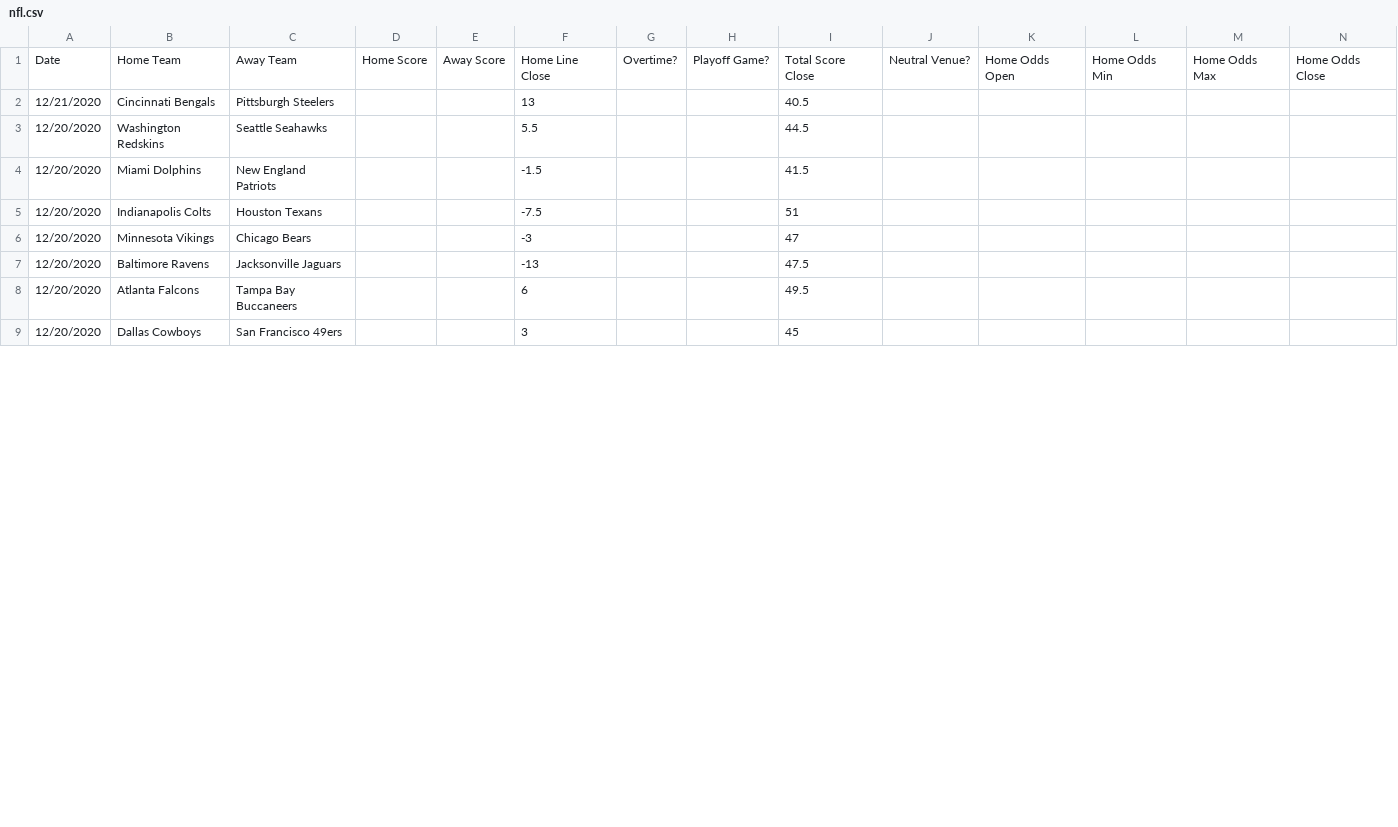
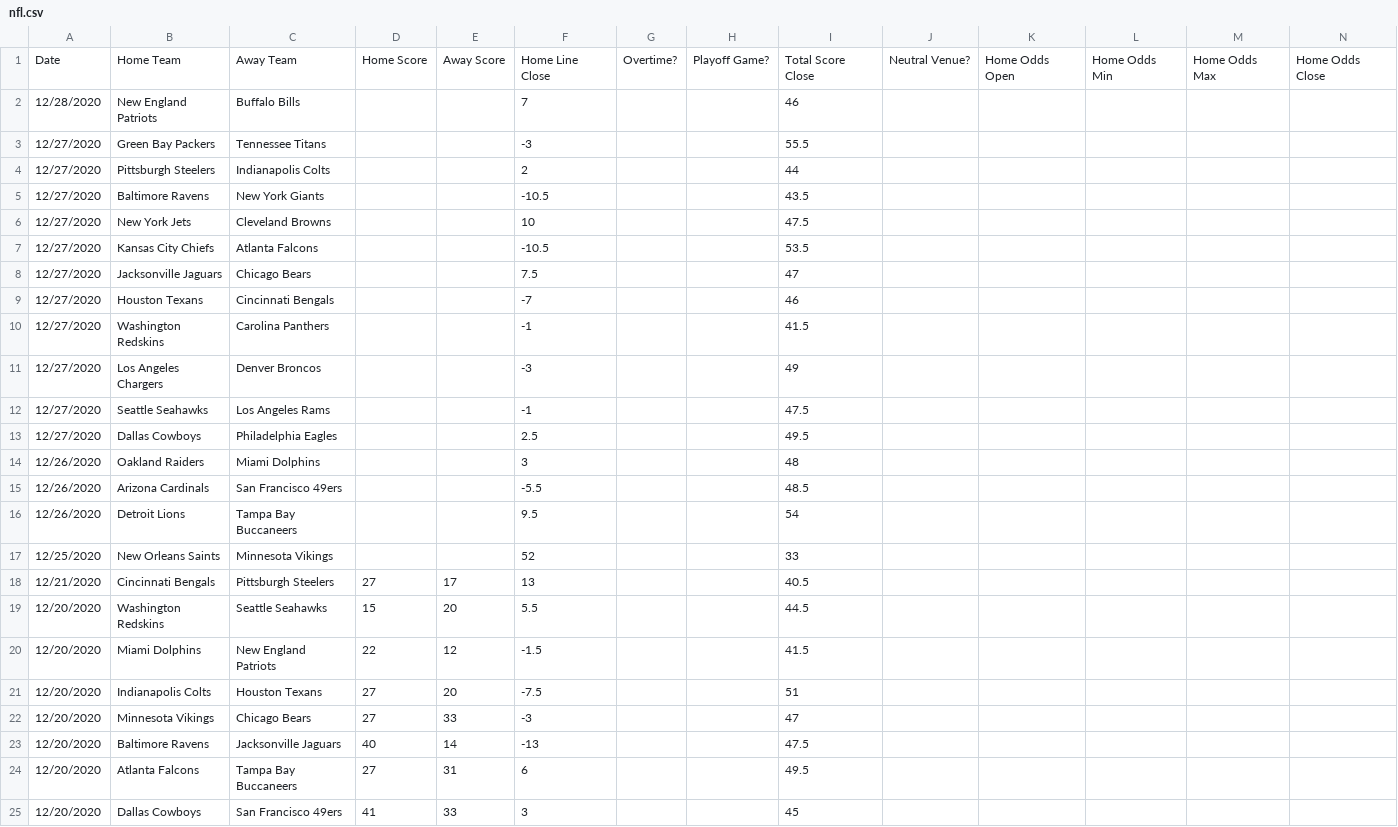
Before and after one commit to JoshKimmelman/Minesweeper, a CSV file: nfl.csv, drawn as a sheet; only a part is shown; addresses are those after the commit; rows hold the shown columns only; the diff covers the shown part only; the diff names each change by its address in the sheet, - before the commit and + after, or states it on an @@ line.

```diff
--- a/nfl.csv
+++ b/nfl.csv
+row 2: 12/28/2020 | New England Patriots | Buffalo Bills |  |  | 7 |  |  | 46
+row 3: 12/27/2020 | Green Bay Packers | Tennessee Titans |  |  | -3 |  |  | 55.5
+row 4: 12/27/2020 | Pittsburgh Steelers | Indianapolis Colts |  |  | 2 |  |  | 44
+row 5: 12/27/2020 | Baltimore Ravens | New York Giants |  |  | -10.5 |  |  | 43.5
+row 6: 12/27/2020 | New York Jets | Cleveland Browns |  |  | 10 |  |  | 47.5
+row 7: 12/27/2020 | Kansas City Chiefs | Atlanta Falcons |  |  | -10.5 |  |  | 53.5
+row 8: 12/27/2020 | Jacksonville Jaguars | Chicago Bears |  |  | 7.5 |  |  | 47
+row 9: 12/27/2020 | Houston Texans | Cincinnati Bengals |  |  | -7 |  |  | 46
+row 10: 12/27/2020 | Washington Redskins | Carolina Panthers |  |  | -1 |  |  | 41.5
+row 11: 12/27/2020 | Los Angeles Chargers | Denver Broncos |  |  | -3 |  |  | 49
+row 12: 12/27/2020 | Seattle Seahawks | Los Angeles Rams |  |  | -1 |  |  | 47.5
+row 13: 12/27/2020 | Dallas Cowboys | Philadelphia Eagles |  |  | 2.5 |  |  | 49.5
+row 14: 12/26/2020 | Oakland Raiders | Miami Dolphins |  |  | 3 |  |  | 48
+row 15: 12/26/2020 | Arizona Cardinals | San Francisco 49ers |  |  | -5.5 |  |  | 48.5
+row 16: 12/26/2020 | Detroit Lions | Tampa Bay Buccaneers |  |  | 9.5 |  |  | 54
+row 17: 12/25/2020 | New Orleans Saints | Minnesota Vikings |  |  | 52 |  |  | 33
-D18: (empty)
+D18: 27
-E18: (empty)
+E18: 17
-D19: (empty)
+D19: 15
-E19: (empty)
+E19: 20
-D20: (empty)
+D20: 22
-E20: (empty)
+E20: 12
-D21:D22: (empty)
+D21:D22: 27
-E21: (empty)
+E21: 20
-E22: (empty)
+E22: 33
-D23: (empty)
+D23: 40
-E23: (empty)
+E23: 14
-D24: (empty)
+D24: 27
-E24: (empty)
+E24: 31
-D25: (empty)
+D25: 41
-E25: (empty)
+E25: 33
```
Also changed, not shown: 16 edited cells elsewhere in this file, 1 other file.
